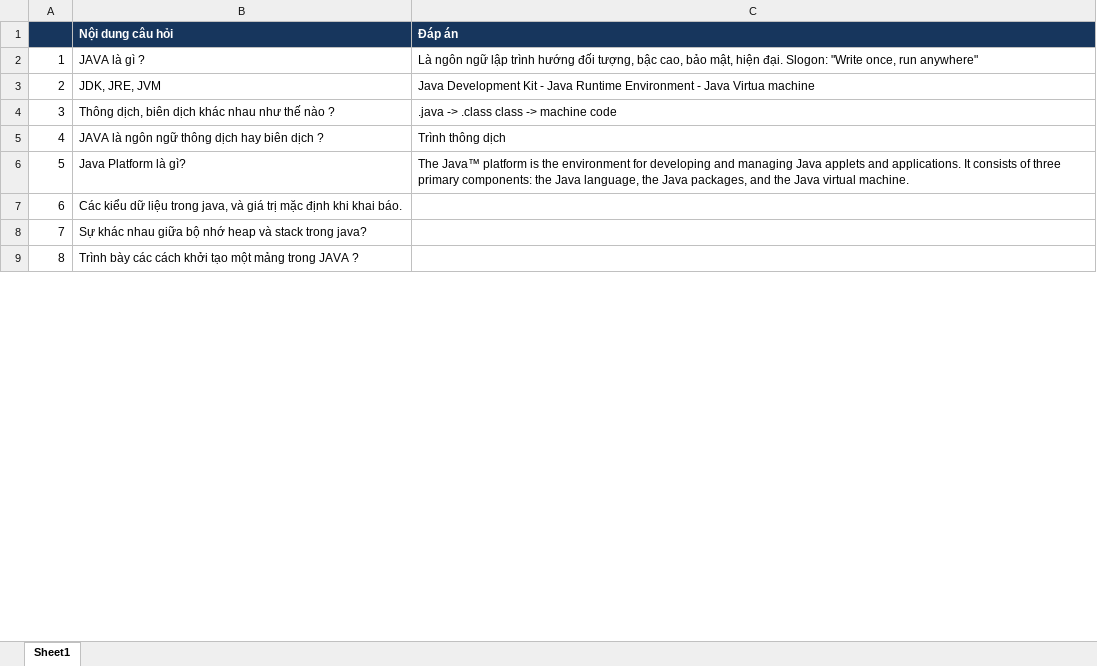
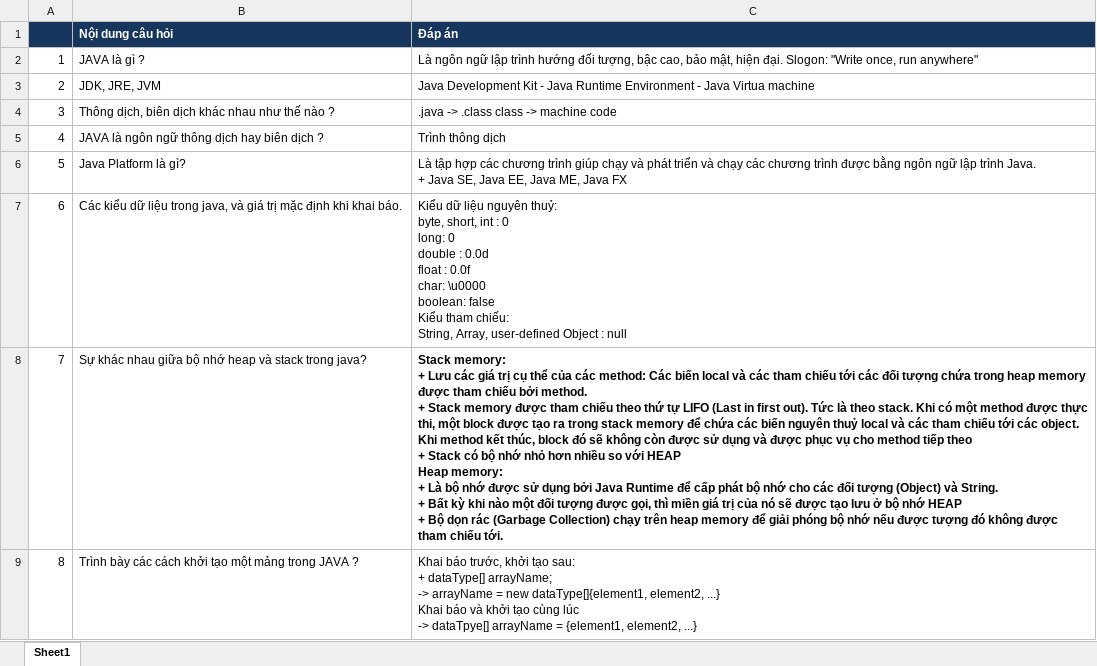
Before and after one commit to LeQuocNhatNam/C0922G1_LeQuocNhatNam_Codegym, an Excel workbook: Module2/Tài liệu/CG Audit Question Module 2.xlsx, sheet Sheet1, drawn as a sheet; only a part is shown; values as stored, in another font and other column widths than the file's, no borders; ↵ is a line break in a cell; the diff covers the shown part only; the diff names each change by its address in the sheet, - before the commit and + after, or states it on an @@ line.

Commit message:
submit ss1 module 3

```diff
--- a/Module2/Tài liệu/CG Audit Question Module 2.xlsx (sheet Sheet1)
+++ b/Module2/Tài liệu/CG Audit Question Module 2.xlsx (sheet Sheet1)
-C6 (Đáp án): The Java™ platform is the environment for developing and managing Java applets and applications. It consists of three primary components: the Java language, the Java packages, and the Java virtual machine.
+C6 (Đáp án): Là tập hợp các chương trình giúp chạy và phát triển và chạy các chương trình được bằng ngôn ngữ lập trình Java. ↵ + Java SE, Java EE, Java ME, Java FX
-C7 (Đáp án): (empty)
+C7 (Đáp án): Kiểu dữ liệu nguyên thuỷ: ↵ byte, short, int : 0 ↵ long: 0 ↵ double : 0.0d ↵ float : 0.0f ↵ char: \u0000 ↵ boolean: false ↵ Kiểu tham chiếu: ↵ String, Array, user-defined Object : null
-C8 (Đáp án): (empty)
+C8 (Đáp án): Stack memory: ↵ + Lưu các giá trị cụ thể của các method: Các biến local và các tham chiếu tới các đối tượng chứa trong heap memory được tham chiếu bởi method. ↵ + Stack memory được tham chiếu theo thứ tự LIFO (Last in first out). Tức là theo stack. Khi có một method được thực thi, một block được tạo ra trong stack memory để chứa các biến nguyên thuỷ local và các tham chiếu tới các object. Khi method kết thúc, block đó sẽ không còn được sử dụng và được phục vụ cho method tiếp theo ↵ + Stack có bộ nhớ nhỏ hơn nhiều so với HEAP ↵ Heap memory: ↵ + Là bộ nhớ được sử dụng bởi Java Runtime để cấp phát bộ nhớ cho các đối tượng (Object) và String. ↵ + Bất kỳ khi nào một đối tượng được gọi, thì miền giá trị của nó sẽ được tạo lưu ở bộ nhớ HEAP ↵ + Bộ dọn rác (Garbage Collection) chạy trên heap memory để giải phóng bộ nhớ nếu được tượng đó không được tham chiếu tới.
-C9 (Đáp án): (empty)
+C9 (Đáp án): Khai báo trước, khởi tạo sau: ↵ + dataType[] arrayName; ↵ -> arrayName = new dataType[]{element1, element2, ...} ↵ Khai báo và khởi tạo cùng lúc ↵ -> dataTpye[] arrayName = {element1, element2, ...}
```
Also changed, not shown: 3 edited cells elsewhere in this sheet, 33 other files.
